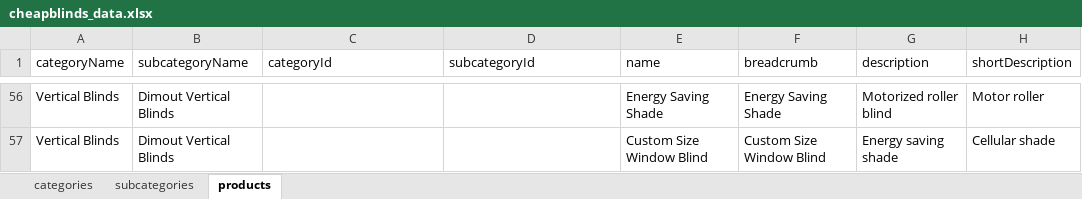
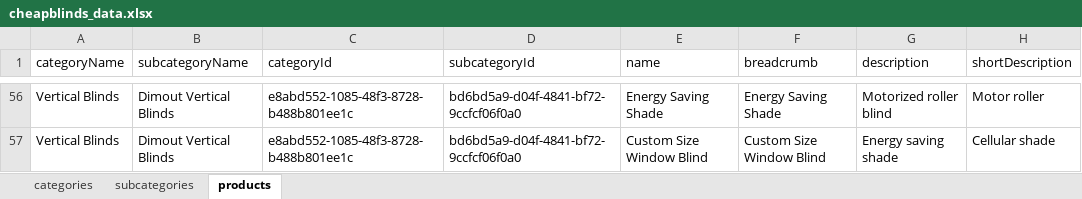
Before and after one commit to Team2Guys/cheapblinds-backend, an Excel workbook: prisma/seed/data/cheapblinds_data.xlsx, sheet products, drawn as a sheet; only a part is shown, gaps mark what is left out; values as stored, in another font and other column widths than the file's, no cell formats; charts and pictures and table styles not drawn; the diff covers the shown part only; the diff names each change by its address in the sheet, - before the commit and + after, or states it on an @@ line.

```diff
--- a/prisma/seed/data/cheapblinds_data.xlsx (sheet products)
+++ b/prisma/seed/data/cheapblinds_data.xlsx (sheet products)
-C56:C57 (categoryId): (empty)
+C56:C57 (categoryId): e8abd552-1085-48f3-8728-b488b801ee1c
-D56:D57 (subcategoryId): (empty)
+D56:D57 (subcategoryId): bd6bd5a9-d04f-4841-bf72-9ccfcf06f0a0
```
Also changed, not shown: 108 edited cells elsewhere in this sheet, sheet subcategories, sheet categories, cell formats, charts or pictures, 1 other file.
